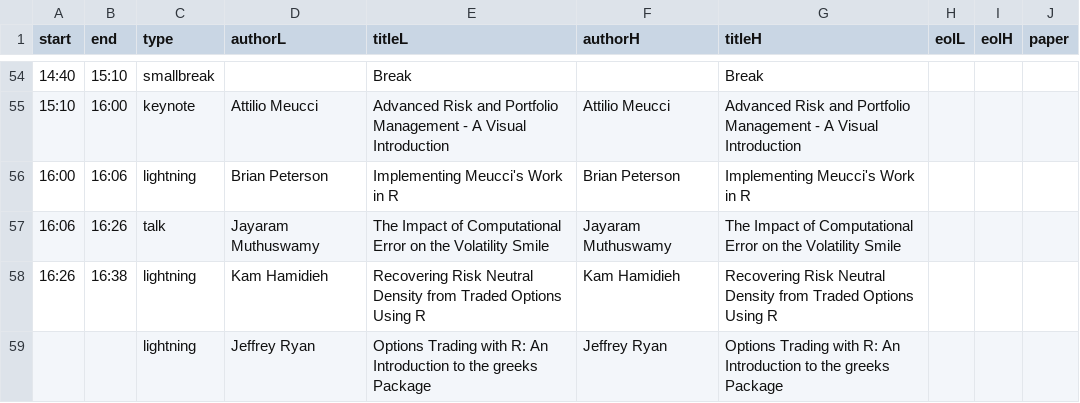
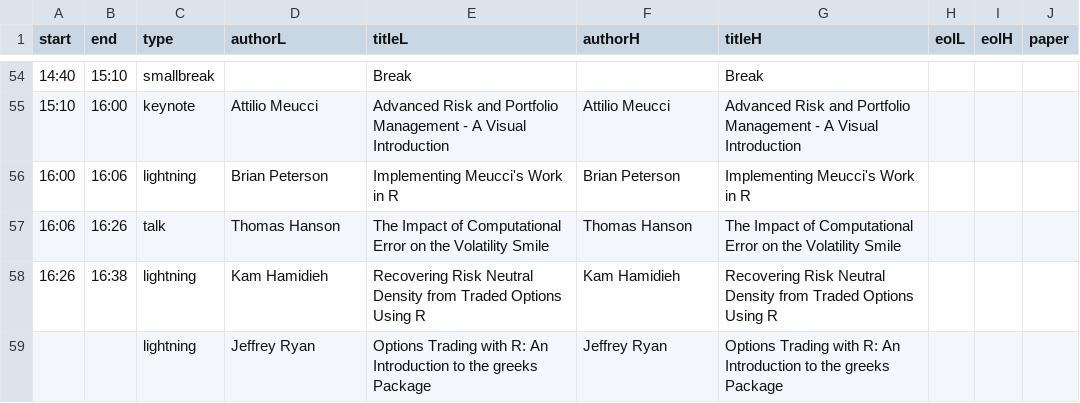
Before and after one commit to joshuaulrich/rfinanceconference, a CSV file: 2013/agenda/agenda-20130507.csv, drawn as a sheet; only a part is shown, gaps mark what is left out; the diff names each change by its address in the sheet, - before the commit and + after, or states it on an @@ line.

```diff
--- a/2013/agenda/agenda-20130507.csv
+++ b/2013/agenda/agenda-20130507.csv
-D57 (authorL): Jayaram Muthuswamy
+D57 (authorL): Thomas Hanson
-F57 (authorH): Jayaram Muthuswamy
+F57 (authorH): Thomas Hanson
```
Also changed, not shown: 3 other files.
